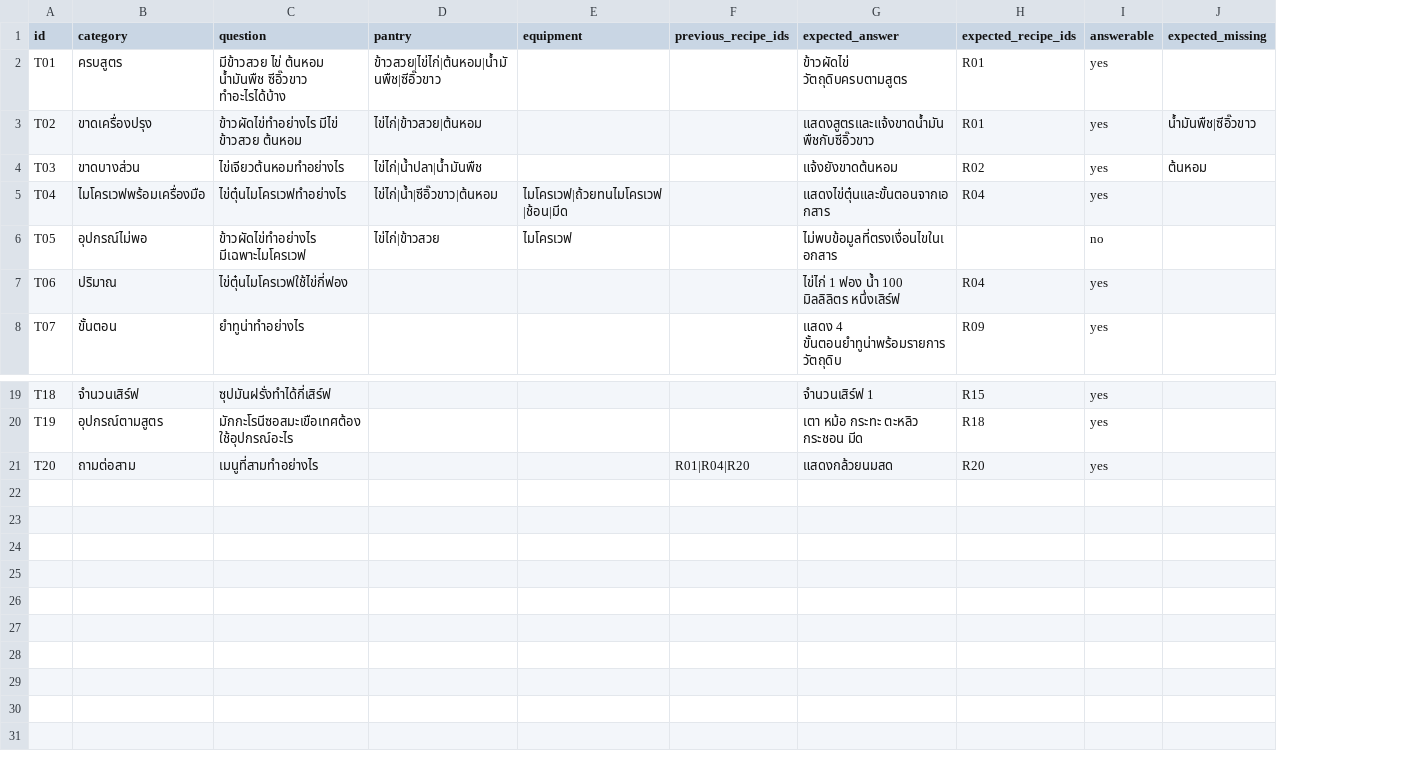
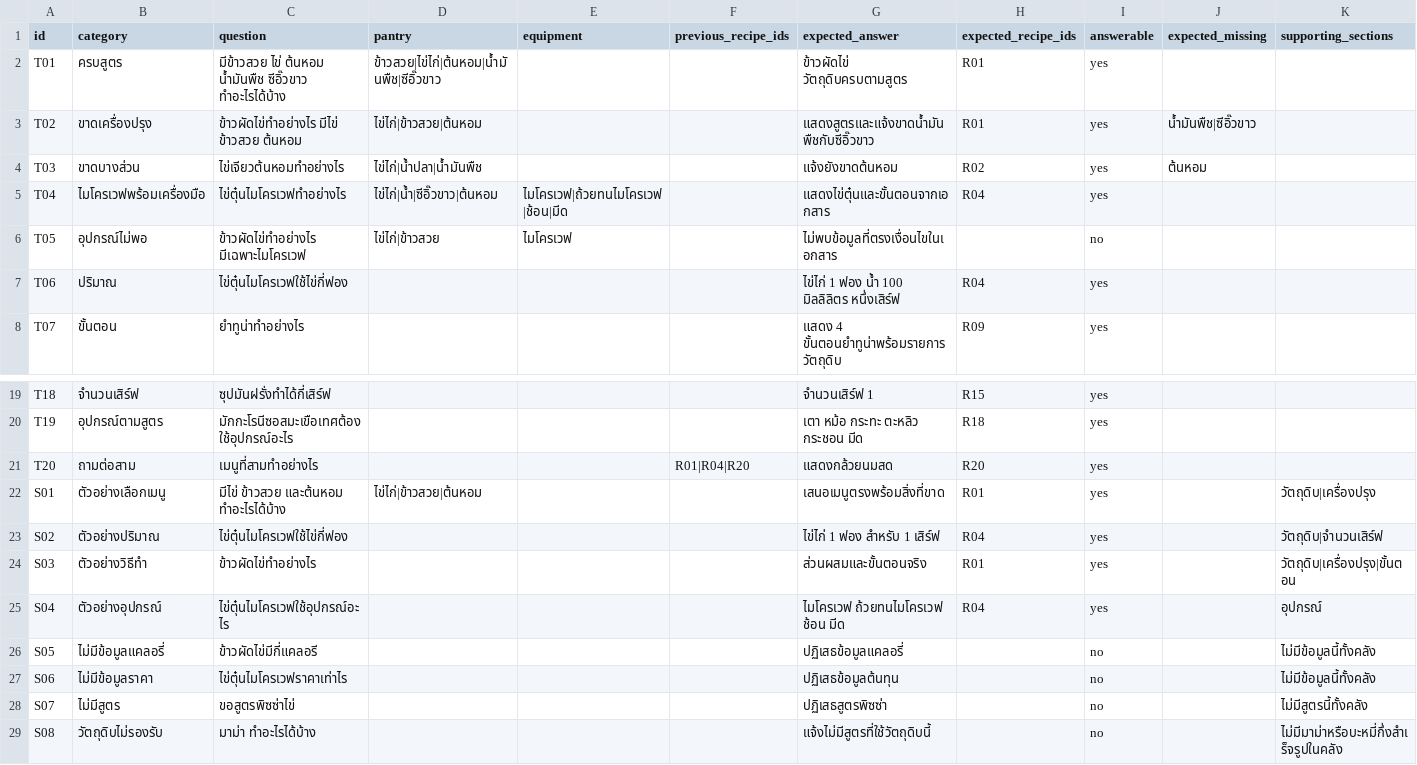
Before and after one commit to iampasinee/NLP-Subtest, a CSV file: test_questions.csv, drawn as a sheet; only a part is shown, gaps mark what is left out; the diff names each change by its address in the sheet, - before the commit and + after, or states it on an @@ line.

Commit message:
Enhance recipe retrieval and user interaction features
- Updated retrieval_results.json to reflect new test cases and results.
- Modified evaluate.py to include top_k parameter in candidate retrieval.
- Enhanced submission.ipynb with new sections for prompt template explanation and live code examples.
- Expanded test_questions.csv with additional test cases for better coverage.
- Improved test_groq_regressions.py to validate retrieval trace and top_k functionality.
- Adjusted test_presentation.py to dynamically check sample button counts.
- Updated UI components to separate examples into tabs and display retrieval evidence.
- Refined styles.py for better layout and responsiveness.
- Added STATE_TOPK_REPORT.md to document changes and rationale behind retrieval improvements.
- Introduced request_state.py to manage request-specific ingredient handling.
- Created test_state_topk.py to validate new request state logic and retrieval behavior.

```diff
--- a/test_questions.csv
+++ b/test_questions.csv
+column K (supporting_sections), empty
+row 22: S01 | ตัวอย่างเลือกเมนู | มีไข่ ข้าวสวย และต้นหอม ทำอะไรได้บ้าง | ไข่ไก่|ข้าวสวย|ต้นหอม |  |  | เสนอเมนูตรงพร้อมสิ่งที่ขาด | R01 | yes |  | วัตถุดิบ|เครื่องปรุง
+row 23: S02 | ตัวอย่างปริมาณ | ไข่ตุ๋นไมโครเวฟใช้ไข่กี่ฟอง |  |  |  | ไข่ไก่ 1 ฟอง สำหรับ 1 เสิร์ฟ | R04 | yes |  | วัตถุดิบ|จำนวนเสิร์ฟ
+row 24: S03 | ตัวอย่างวิธีทำ | ข้าวผัดไข่ทำอย่างไร |  |  |  | ส่วนผสมและขั้นตอนจริง | R01 | yes |  | วัตถุดิบ|เครื่องปรุง|ขั้นตอน
+row 25: S04 | ตัวอย่างอุปกรณ์ | ไข่ตุ๋นไมโครเวฟใช้อุปกรณ์อะไร |  |  |  | ไมโครเวฟ ถ้วยทนไมโครเวฟ ช้อน มีด | R04 | yes |  | อุปกรณ์
+row 26: S05 | ไม่มีข้อมูลแคลอรี่ | ข้าวผัดไข่มีกี่แคลอรี |  |  |  | ปฏิเสธข้อมูลแคลอรี่ |  | no |  | ไม่มีข้อมูลนี้ทั้งคลัง
+row 27: S06 | ไม่มีข้อมูลราคา | ไข่ตุ๋นไมโครเวฟราคาเท่าไร |  |  |  | ปฏิเสธข้อมูลต้นทุน |  | no |  | ไม่มีข้อมูลนี้ทั้งคลัง
+row 28: S07 | ไม่มีสูตร | ขอสูตรพิซซ่าไข่ |  |  |  | ปฏิเสธสูตรพิซซ่า |  | no |  | ไม่มีสูตรนี้ทั้งคลัง
+row 29: S08 | วัตถุดิบไม่รองรับ | มาม่า ทำอะไรได้บ้าง |  |  |  | แจ้งไม่มีสูตรที่ใช้วัตถุดิบนี้ |  | no |  | ไม่มีมาม่าหรือบะหมี่กึ่งสำเร็จรูปในคลัง
```
Also changed, not shown: 18 other files.
